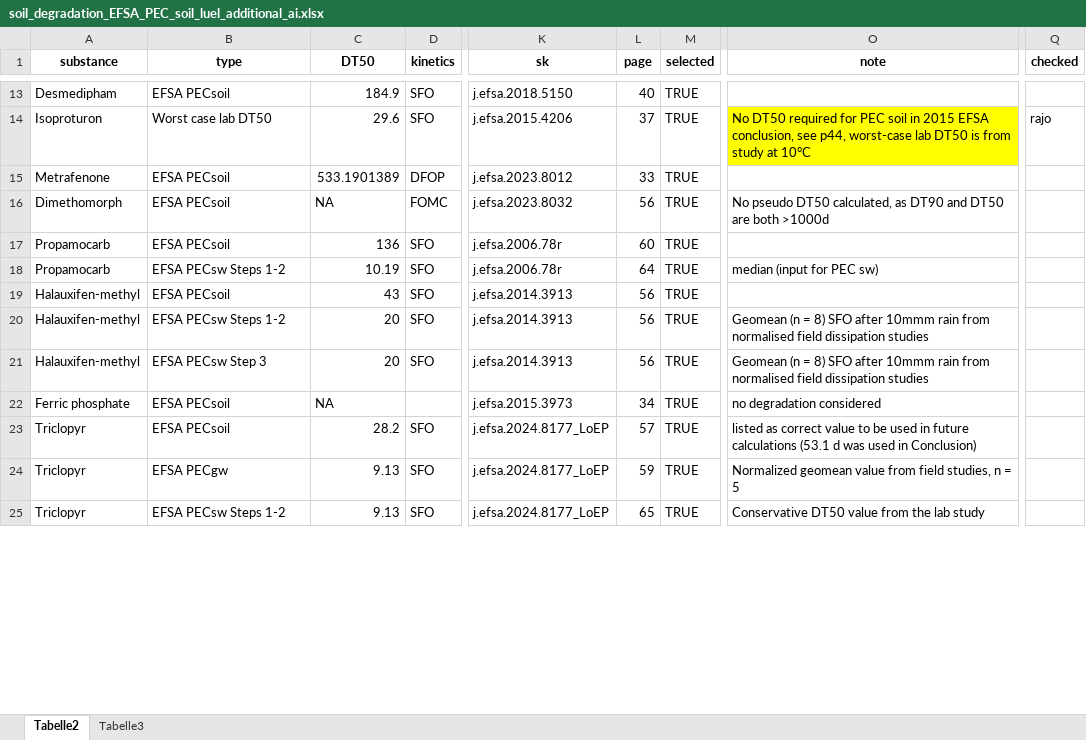
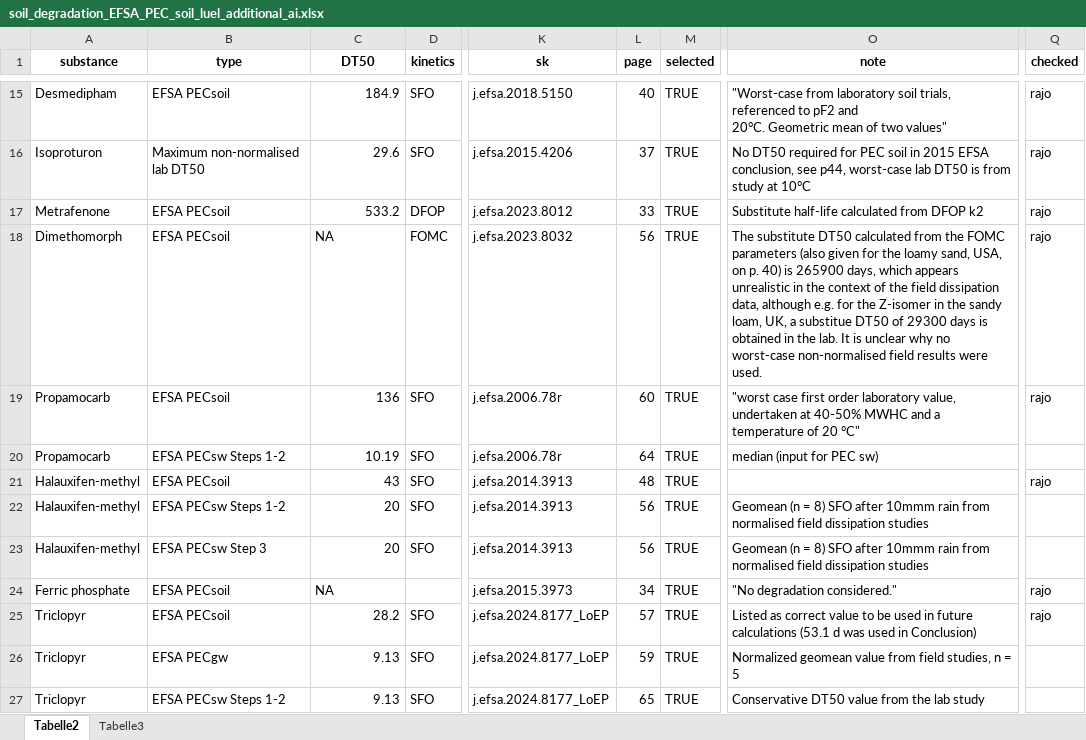
Before and after one commit to agroscope-ch/derappp, an Excel workbook: data_generation/07_soil_degradation/soil_degradation_EFSA_PEC_soil_luel_additional_ai.xlsx, sheet Tabelle2, drawn as a sheet; only a part is shown, gaps mark what is left out; values as stored, in another font and other column widths than the file's, no borders; addresses are those after the commit; ↵ is a line break in a cell; the diff covers the shown part only; the diff names each change by its address in the sheet, - before the commit and + after, or states it on an @@ line.

Commit message:
Review EFSA PEC soil degradation parameters
- The pseudo-DT50 values calculated from FOMC/3.32 or log(2)/k2 are now
  more accurately called substitute half-lives in the comments and the
  derappp vignette.
- Substitute half-lives are given to a maximum of four significant digits
- A large substitute half-life was added for fluxapyroxad, while a
  substitute half-life derived from the worst-case lab soil was not
  entered for dimethomorph, as it seems too high given the field
  dissipation data available
- For spirotetramat, EFSA used the worst-case lab value of 0.33 days
  instead of the worst-case non-normalised field DT50 of 1 day.
  Elisabeth had proposed to use 1 day, as we use worst-case
  non-normalised field in most cases. I propose to accept this with
  a comment, as I do not consider field dissipation data wrong just
  because they show slower degradation than in the lab.
- For cymoxanil, I added the latest value from the 2026 EFSA conclusion.

```diff
--- a/data_generation/07_soil_degradation/soil_degradation_EFSA_PEC_soil_luel_additional_ai.xlsx (sheet Tabelle2)
+++ b/data_generation/07_soil_degradation/soil_degradation_EFSA_PEC_soil_luel_additional_ai.xlsx (sheet Tabelle2)
-O15 (note): (empty)
+O15 (note): "Worst-case from laboratory soil trials, referenced to pF2 and ↵ 20°C. Geometric mean of two values"
-Q15 (checked): (empty)
+Q15 (checked): rajo
-B16 (type): Worst case lab DT50
+B16 (type): Maximum non-normalised lab DT50
-O16 fill: #FFFF00
+O16 fill: none
-C17 (DT50): 533.1901389
+C17 (DT50): 533.2
-O17 (note): (empty)
+O17 (note): Substitute half-life calculated from DFOP k2
-Q17:Q19 (checked): (empty)
+Q17:Q19 (checked): rajo
-O18 (note): No pseudo DT50 calculated, as DT90 and DT50 are both >1000d
+O18 (note): The substitute DT50 calculated from the FOMC parameters (also given for the loamy sand, USA, on p. 40) is 265900 days, which appears unrealistic in the context of the field dissipation data, although e.g. for the Z-isomer in the sandy loam, UK, a substitue DT50 of 29300 days is obtained in the lab. It is unclear why no worst-case non-normalised field results were used.
-O19 (note): (empty)
+O19 (note): "worst case first order laboratory value, undertaken at 40-50% MWHC and a temperature of 20 °C"
-L21 (page): 56
+L21 (page): 48
-Q21 (checked): (empty)
+Q21 (checked): rajo
-O24 (note): no degradation considered
+O24 (note): "No degradation considered."
-Q24:Q25 (checked): (empty)
+Q24:Q25 (checked): rajo
-O25 (note): listed as correct…
+O25 (note): Listed as correct…
```
Also changed, not shown: 4 added rows, 37 edited cells and cell formats elsewhere in this sheet, 5 other files.
